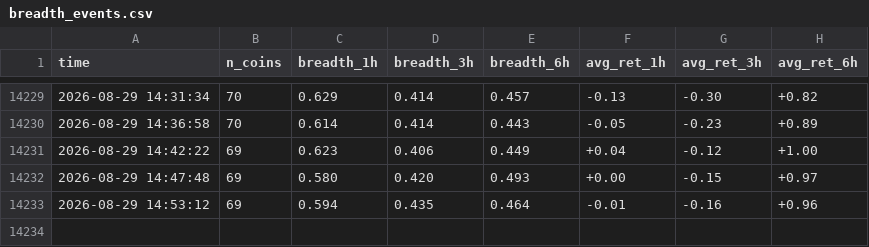
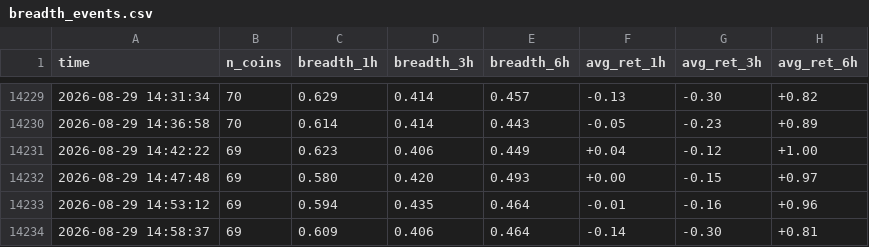
Before and after one commit to heobum0928-art/stock, a CSV file: data/breadth_events.csv, drawn as a sheet; only a part is shown, gaps mark what is left out.

```diff
--- a/data/breadth_events.csv
+++ b/data/breadth_events.csv
@@ -14233 +14233,2 @@ time,n_coins,breadth_1h,breadth_3h,breadth_6h,avg_ret_1h,avg_ret_3h,avg_ret_6h
 2026-08-29 14:53:12,69,0.594,0.435,0.464,-0.01,-0.16,+0.96
+2026-08-29 14:58:37,69,0.609,0.406,0.464,-0.14,-0.30,+0.81
```
Also changed, not shown: 2 other files.
